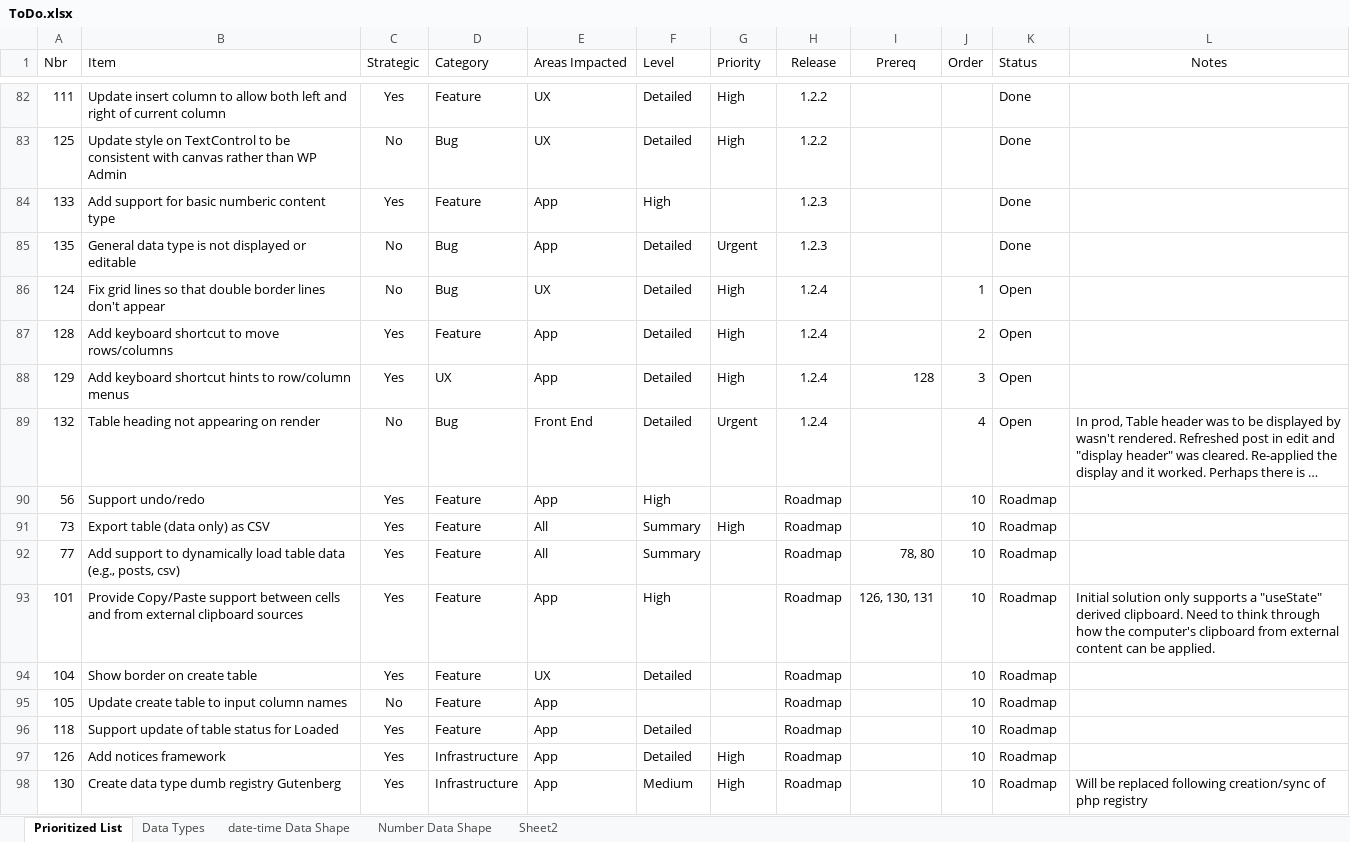
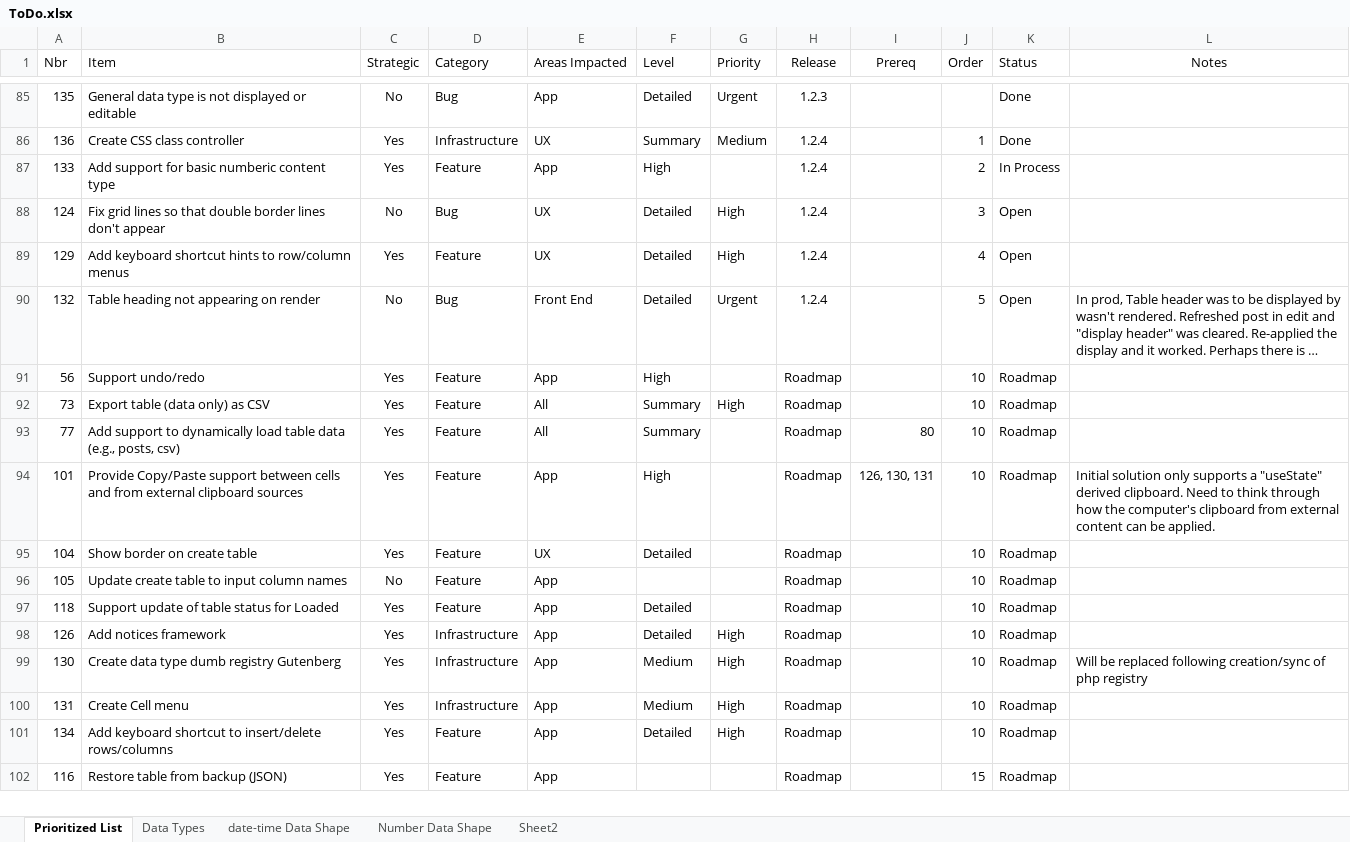
Before and after one commit to gschaub/dynamic-tables, an Excel workbook: Development Docs/ToDo.xlsx, sheet Prioritized List, drawn as a sheet; only a part is shown, gaps mark what is left out; the shorter side is filled out with more unchanged rows; long unchanged cells end in …; values as stored, in another font and other column widths than the file's, no borders; removed rows and columns are numbered as before the commit, all else as after; the diff covers the shown part only; the diff names each change by its address in the sheet, - before the commit and + after, or states it on an @@ line.

```diff
--- a/Development Docs/ToDo.xlsx (sheet Prioritized List)
+++ b/Development Docs/ToDo.xlsx (sheet Prioritized List)
@@ row 82 hidden: 111 | Update insert column to allow both left and right of current column | Yes | Feature | UX | Detailed | High | 1.2.2 |  |  | Done @@
@@ row 83 hidden: 125 | Update style on TextControl to be consistent with canvas rather than WP Admin | No | Bug | UX | Detailed | High | 1.2.2 |  |  | Done @@
-row 84: 133 | Add support for basic numberic content type | Yes | Feature | App | High |  | 1.2.3 |  |  | Done
+row 86: 136 | Create CSS class controller | Yes | Infrastructure | UX | Summary | Medium | 1.2.4 |  | 1 | Done
+row 87: 133 | Add support for basic numberic content type | Yes | Feature | App | High |  | 1.2.4 |  | 2 | In Process
-J88 (Order): 1
+J88 (Order): 3
-row 87: 128 | Add keyboard shortcut to move rows/columns | Yes | Feature | App | Detailed | High | 1.2.4 |  | 2 | Open
-D89 (Category): UX
+D89 (Category): Feature
-E89 (Areas Impacted): App
+E89 (Areas Impacted): UX
-I89 (Prereq): 128
+I89 (Prereq): (empty)
-J89 (Order): 3
+J89 (Order): 4
-J90 (Order): 4
+J90 (Order): 5
-I93 (Prereq): 78, 80
+I93 (Prereq): 80
```
Also changed, not shown: 10 added rows, 11 hidden or unhidden rows and 6 edited cells elsewhere in this sheet, sheet Data Types, sheet date-time Data Shape, sheet Number Data Shape, 8 other files.
